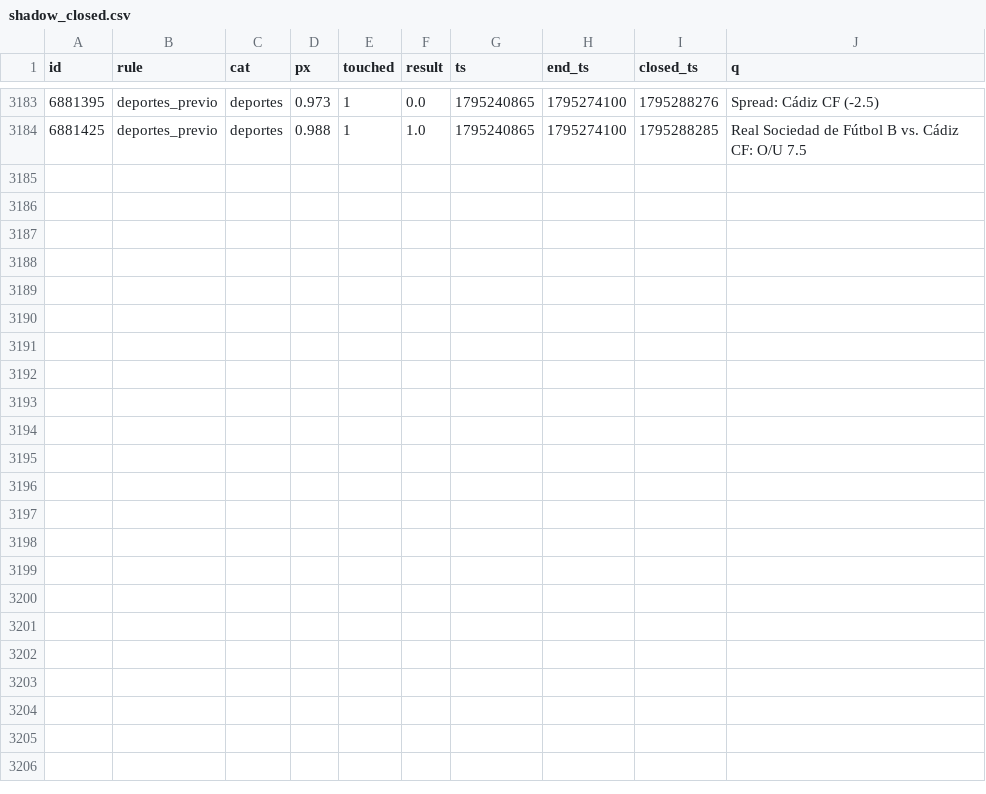
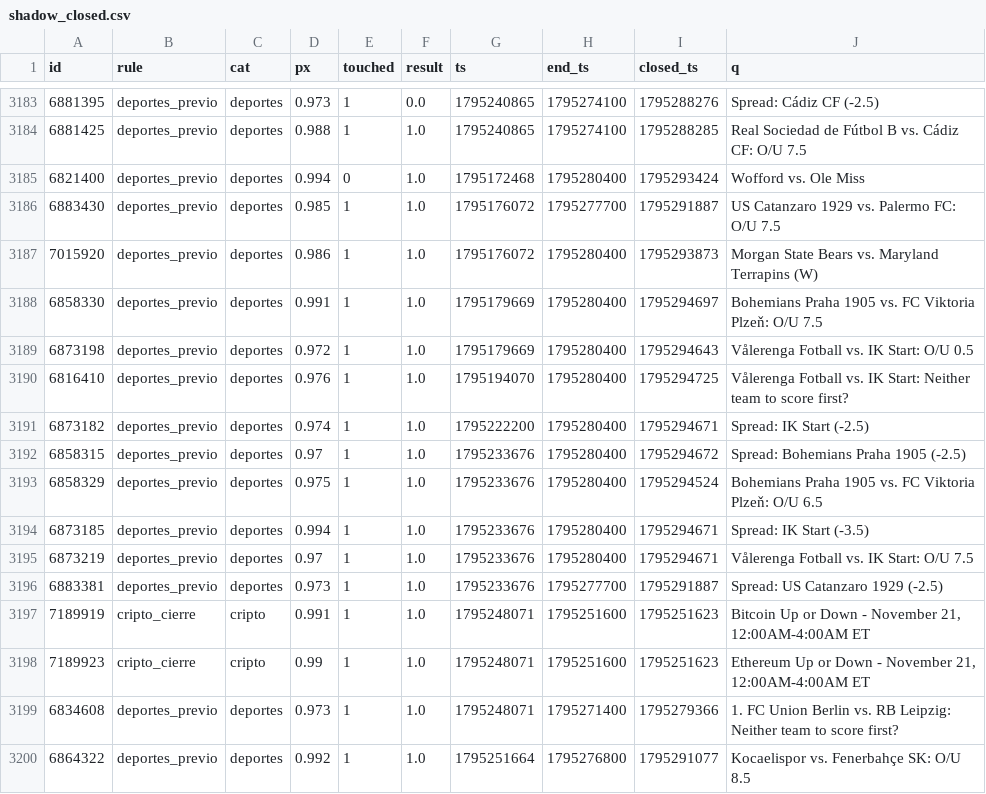
Before and after one commit to changelcerdajr-svg/changelpina, a CSV file: sweeper/data/paper/shadow_closed.csv, drawn as a sheet; only a part is shown, gaps mark what is left out.

```diff
--- a/sweeper/data/paper/shadow_closed.csv
+++ b/sweeper/data/paper/shadow_closed.csv
@@ -3184 +3184,17 @@ id,rule,cat,px,touched,result,ts,end_ts,closed_ts,q
 6881425,deportes_previo,deportes,0.988,1,1.0,1795240865,1795274100,1795288285,Real Sociedad de Fútbol B vs. Cádiz CF: O/U 7.5
+6821400,deportes_previo,deportes,0.994,0,1.0,1795172468,1795280400,1795293424,Wofford vs. Ole Miss
+6883430,deportes_previo,deportes,0.985,1,1.0,1795176072,1795277700,1795291887,US Catanzaro 1929 vs. Palermo FC: O/U 7.5
+7015920,deportes_previo,deportes,0.986,1,1.0,1795176072,1795280400,1795293873,Morgan State Bears vs. Maryland Terrapins (W)
+6858330,deportes_previo,deportes,0.991,1,1.0,1795179669,1795280400,1795294697,Bohemians Praha 1905 vs. FC Viktoria Plzeň: O/U 7.5
+6873198,deportes_previo,deportes,0.972,1,1.0,1795179669,1795280400,1795294643,Vålerenga Fotball vs. IK Start: O/U 0.5
+6816410,deportes_previo,deportes,0.976,1,1.0,1795194070,1795280400,1795294725,Vålerenga Fotball vs. IK Start: Neither team to score first?
+6873182,deportes_previo,deportes,0.974,1,1.0,1795222200,1795280400,1795294671,Spread: IK Start (-2.5)
+6858315,deportes_previo,deportes,0.97,1,1.0,1795233676,1795280400,1795294672,Spread: Bohemians Praha 1905 (-2.5)
+6858329,deportes_previo,deportes,0.975,1,1.0,1795233676,1795280400,1795294524,Bohemians Praha 1905 vs. FC Viktoria Plzeň: O/U 6.5
+6873185,deportes_previo,deportes,0.994,1,1.0,1795233676,1795280400,1795294671,Spread: IK Start (-3.5)
+6873219,deportes_previo,deportes,0.97,1,1.0,1795233676,1795280400,1795294671,Vålerenga Fotball vs. IK Start: O/U 7.5
+6883381,deportes_previo,deportes,0.973,1,1.0,1795233676,1795277700,1795291887,Spread: US Catanzaro 1929 (-2.5)
+7189919,cripto_cierre,cripto,0.991,1,1.0,1795248071,1795251600,1795251623,"Bitcoin Up or Down - November 21, 12:00AM-4:00AM ET"
+7189923,cripto_cierre,cripto,0.99,1,1.0,1795248071,1795251600,1795251623,"Ethereum Up or Down - November 21, 12:00AM-4:00AM ET"
+6834608,deportes_previo,deportes,0.973,1,1.0,1795248071,1795271400,1795279366,1. FC Union Berlin vs. RB Leipzig: Neither team to score first?
+6864322,deportes_previo,deportes,0.992,1,1.0,1795251664,1795276800,1795291077,Kocaelispor vs. Fenerbahçe SK: O/U 8.5
```
Also changed, not shown: 8 other files.
